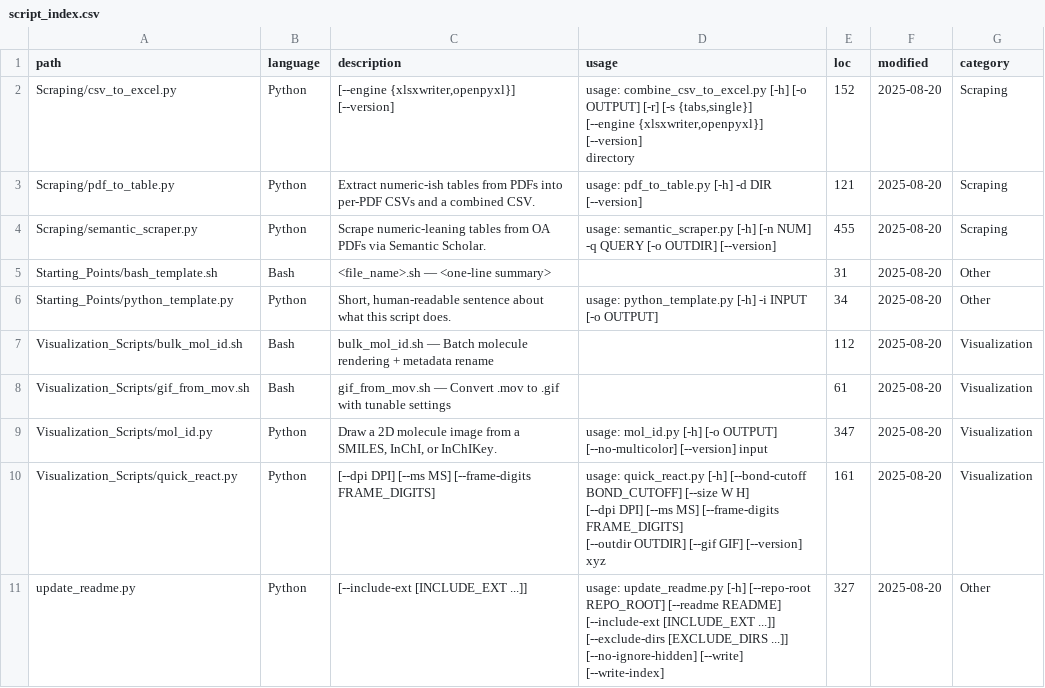
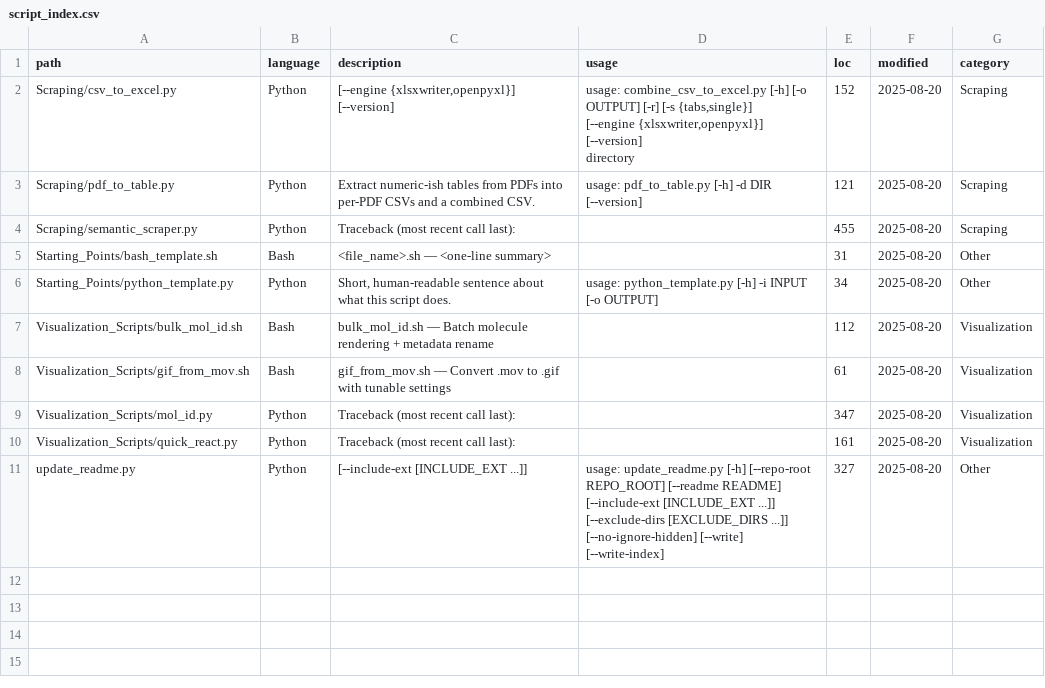
Before and after one commit to T-Burton-ND/Util, a CSV file: script_index.csv, drawn as a sheet.

```diff
--- a/script_index.csv
+++ b/script_index.csv
@@ -5,3 +5,3 @@ directory",152,2025-08-20,Scraping
 Scraping/pdf_to_table.py,Python,Extract numeric-ish tables from PDFs into per-PDF CSVs and a combined CSV.,usage: pdf_to_table.py [-h] -d DIR [--version],121,2025-08-20,Scraping
-Scraping/semantic_scraper.py,Python,Scrape numeric-leaning tables from OA PDFs via Semantic Scholar.,usage: semantic_scraper.py [-h] [-n NUM] -q QUERY [-o OUTDIR] [--version],455,2025-08-20,Scraping
+Scraping/semantic_scraper.py,Python,Traceback (most recent call last):,,455,2025-08-20,Scraping
 Starting_Points/bash_template.sh,Bash,<file_name>.sh — <one-line summary>,,31,2025-08-20,Other
@@ -10,7 +10,4 @@ Visualization_Scripts/bulk_mol_id.sh,Bash,bulk_mol_id.sh — Batch molecule rend
 Visualization_Scripts/gif_from_mov.sh,Bash,gif_from_mov.sh — Convert .mov to .gif with tunable settings,,61,2025-08-20,Visualization
-Visualization_Scripts/mol_id.py,Python,"Draw a 2D molecule image from a SMILES, InChI, or InChIKey.",usage: mol_id.py [-h] [-o OUTPUT] [--no-multicolor] [--version] input,347,2025-08-20,Visualization
-Visualization_Scripts/quick_react.py,Python,[--dpi DPI] [--ms MS] [--frame-digits FRAME_DIGITS],"usage: quick_react.py [-h] [--bond-cutoff BOND_CUTOFF] [--size W H]
-[--dpi DPI] [--ms MS] [--frame-digits FRAME_DIGITS]
-[--outdir OUTDIR] [--gif GIF] [--version]
-xyz",161,2025-08-20,Visualization
+Visualization_Scripts/mol_id.py,Python,Traceback (most recent call last):,,347,2025-08-20,Visualization
+Visualization_Scripts/quick_react.py,Python,Traceback (most recent call last):,,161,2025-08-20,Visualization
 update_readme.py,Python,[--include-ext [INCLUDE_EXT ...]],"usage: update_readme.py [-h] [--repo-root REPO_ROOT] [--readme README]
```
Also changed, not shown: 2 other files.
